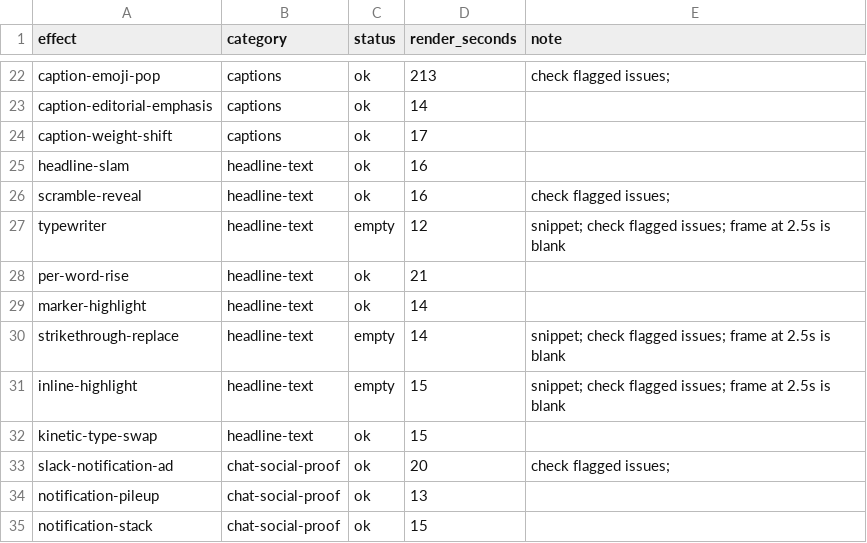
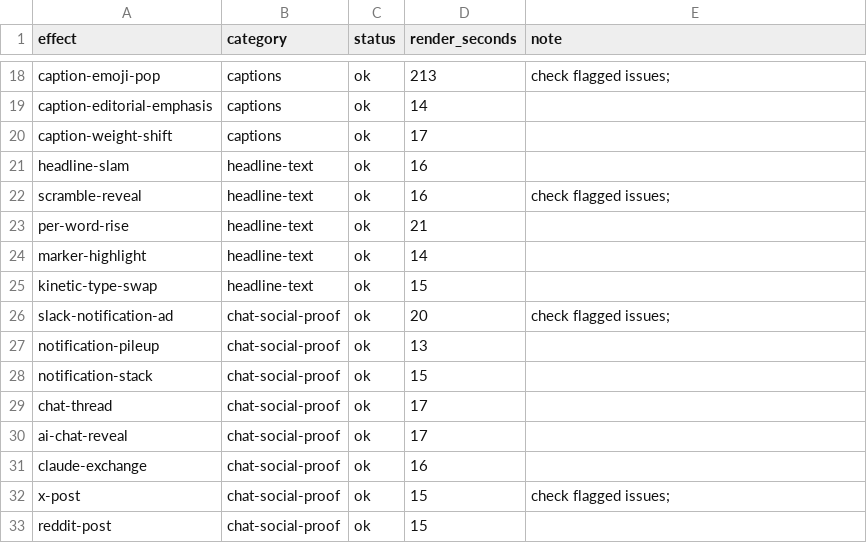
Before and after one commit to SalmanAalpha/Hyperframes-Effects-Library, a CSV file: RESULTS.csv, drawn as a sheet; only a part is shown, gaps mark what is left out; the shorter side is filled out with more unchanged rows; removed rows and columns are numbered as before the commit, all else as after; the diff covers the shown part only; the diff names each change by its address in the sheet, - before the commit and + after, or states it on an @@ line.

```diff
--- a/RESULTS.csv
+++ b/RESULTS.csv
-row 27: typewriter | headline-text | empty | 12 | snippet; check flagged issues; frame at 2.5s is blank
-row 30: strikethrough-replace | headline-text | empty | 14 | snippet; check flagged issues; frame at 2.5s is blank
-row 31: inline-highlight | headline-text | empty | 15 | snippet; check flagged issues; frame at 2.5s is blank
```
Also changed, not shown: 9 added rows and 6 removed rows elsewhere in this file, 9 other files.
